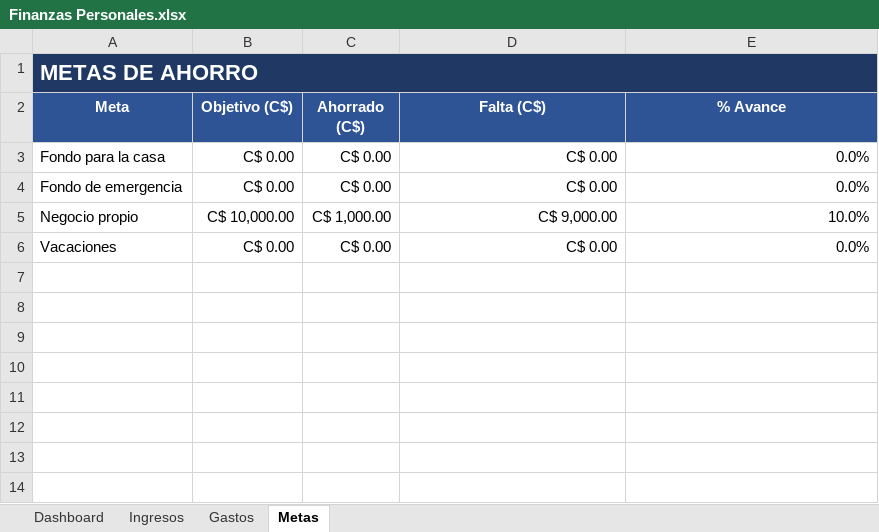
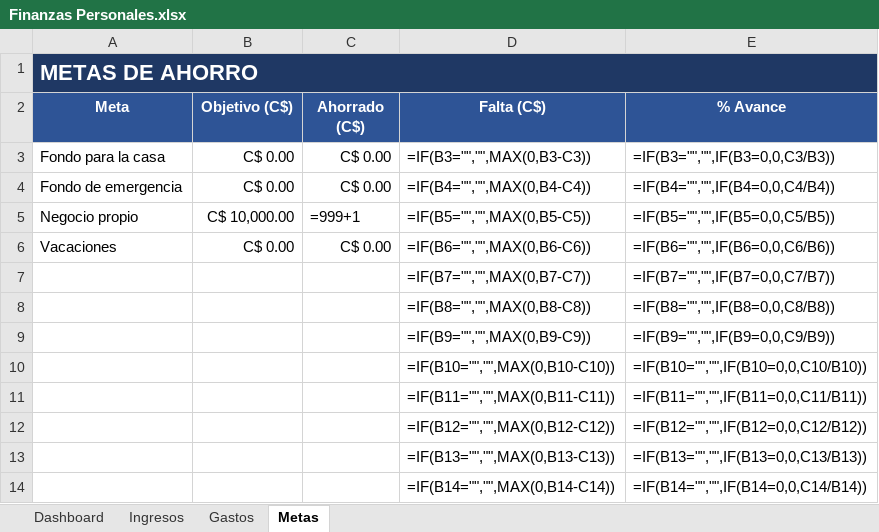
Before and after one commit to benjangel/excel, an Excel workbook: Finanzas Personales.xlsx, sheet Metas, drawn as a sheet; values as stored, in another font and other column widths than the file's, no borders; formulas without a stored value are shown as written; charts and pictures and conditional formats not drawn; the diff names each change by its address in the sheet, - before the commit and + after, or states it on an @@ line.

```diff
--- a/Finanzas Personales.xlsx (sheet Metas)
+++ b/Finanzas Personales.xlsx (sheet Metas)
-D3 (Falta (C$)): C$ 0.00
+D3 (Falta (C$)): =IF(B3="","",MAX(0,B3-C3))
-E3 (% Avance): 0.0%
+E3 (% Avance): =IF(B3="","",IF(B3=0,0,C3/B3))
-D4 (Falta (C$)): C$ 0.00
+D4 (Falta (C$)): =IF(B4="","",MAX(0,B4-C4))
-E4 (% Avance): 0.0%
+E4 (% Avance): =IF(B4="","",IF(B4=0,0,C4/B4))
-C5 (Ahorrado (C$)): C$ 1,000.00
+C5 (Ahorrado (C$)): =999+1
-D5 (Falta (C$)): C$ 9,000.00
+D5 (Falta (C$)): =IF(B5="","",MAX(0,B5-C5))
-E5 (% Avance): 10.0%
+E5 (% Avance): =IF(B5="","",IF(B5=0,0,C5/B5))
-D6 (Falta (C$)): C$ 0.00
+D6 (Falta (C$)): =IF(B6="","",MAX(0,B6-C6))
-E6 (% Avance): 0.0%
+E6 (% Avance): =IF(B6="","",IF(B6=0,0,C6/B6))
+row 7:  |  |  | =IF(B7="","",MAX(0,B7-C7)) | =IF(B7="","",IF(B7=0,0,C7/B7))
+row 8:  |  |  | =IF(B8="","",MAX(0,B8-C8)) | =IF(B8="","",IF(B8=0,0,C8/B8))
+row 9:  |  |  | =IF(B9="","",MAX(0,B9-C9)) | =IF(B9="","",IF(B9=0,0,C9/B9))
+row 10:  |  |  | =IF(B10="","",MAX(0,B10-C10)) | =IF(B10="","",IF(B10=0,0,C10/B10))
+row 11:  |  |  | =IF(B11="","",MAX(0,B11-C11)) | =IF(B11="","",IF(B11=0,0,C11/B11))
+row 12:  |  |  | =IF(B12="","",MAX(0,B12-C12)) | =IF(B12="","",IF(B12=0,0,C12/B12))
+row 13:  |  |  | =IF(B13="","",MAX(0,B13-C13)) | =IF(B13="","",IF(B13=0,0,C13/B13))
+row 14:  |  |  | =IF(B14="","",MAX(0,B14-C14)) | =IF(B14="","",IF(B14=0,0,C14/B14))
```
Also changed, not shown: sheet Ingresos, sheet Gastos, sheet Dashboard, charts or pictures.
